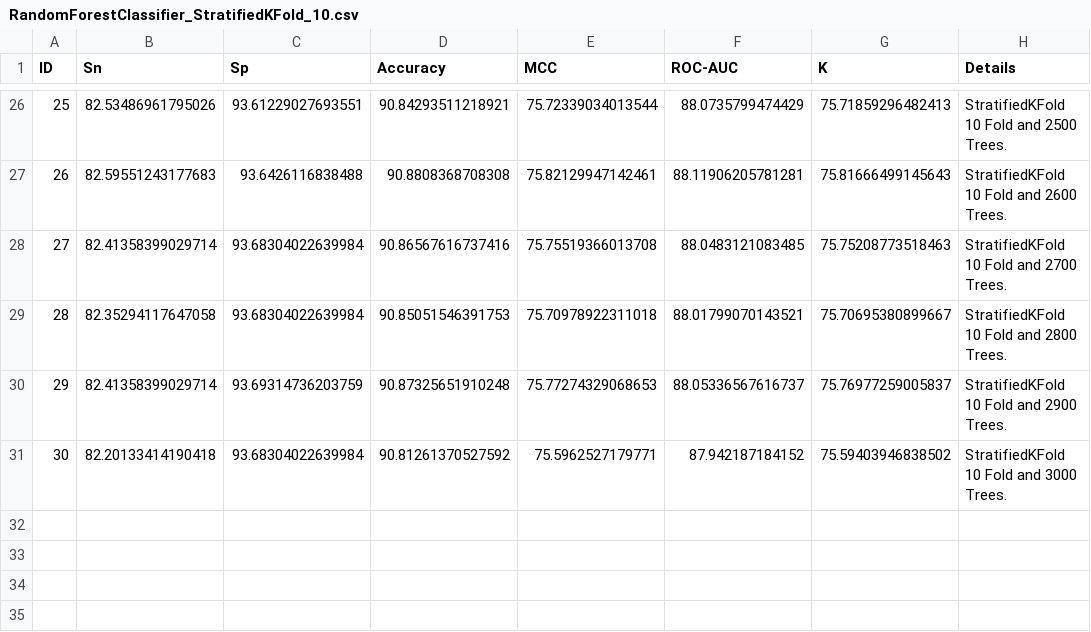
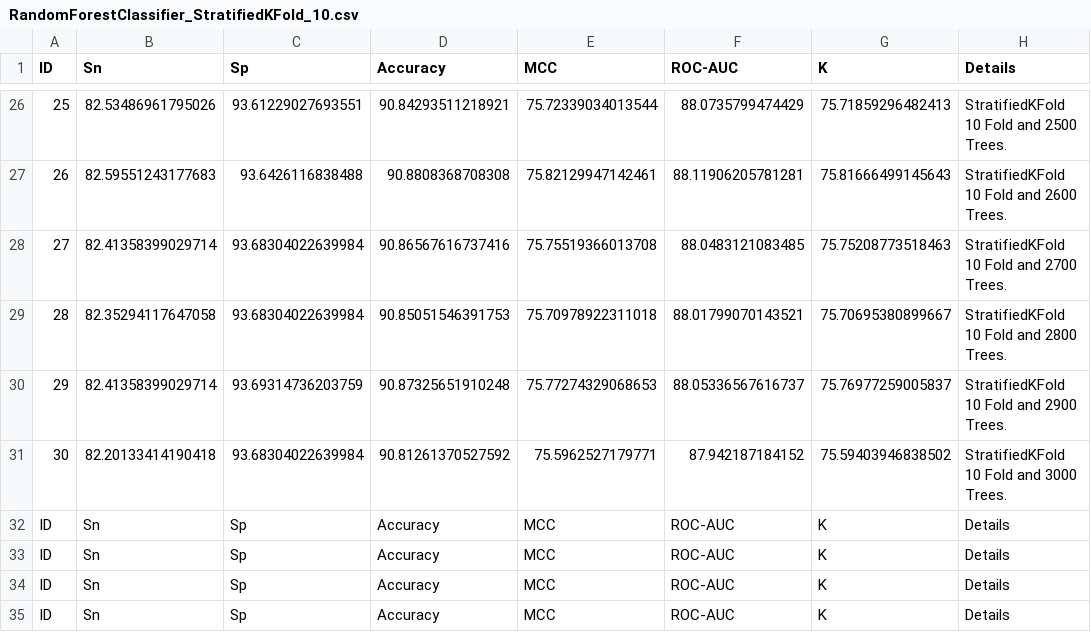
Before and after one commit to Chonwai/Ampep_Python, a CSV file: report/RandomForestClassifier_StratifiedKFold_10.csv, drawn as a sheet; only a part is shown, gaps mark what is left out; the diff names each change by its address in the sheet, - before the commit and + after, or states it on an @@ line.

```diff
--- a/report/RandomForestClassifier_StratifiedKFold_10.csv
+++ b/report/RandomForestClassifier_StratifiedKFold_10.csv
+row 32: ID | Sn | Sp | Accuracy | MCC | ROC-AUC | K | Details
+row 33: ID | Sn | Sp | Accuracy | MCC | ROC-AUC | K | Details
+row 34: ID | Sn | Sp | Accuracy | MCC | ROC-AUC | K | Details
+row 35: ID | Sn | Sp | Accuracy | MCC | ROC-AUC | K | Details
```
Also changed, not shown: 4 other files.
